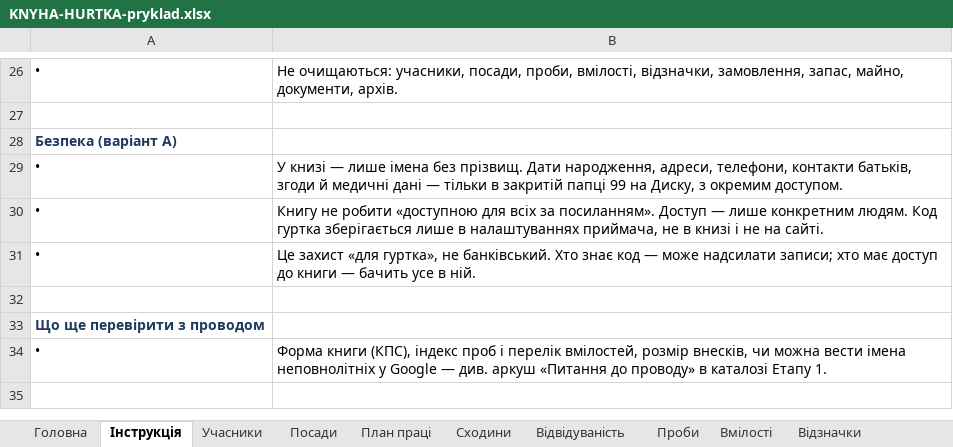
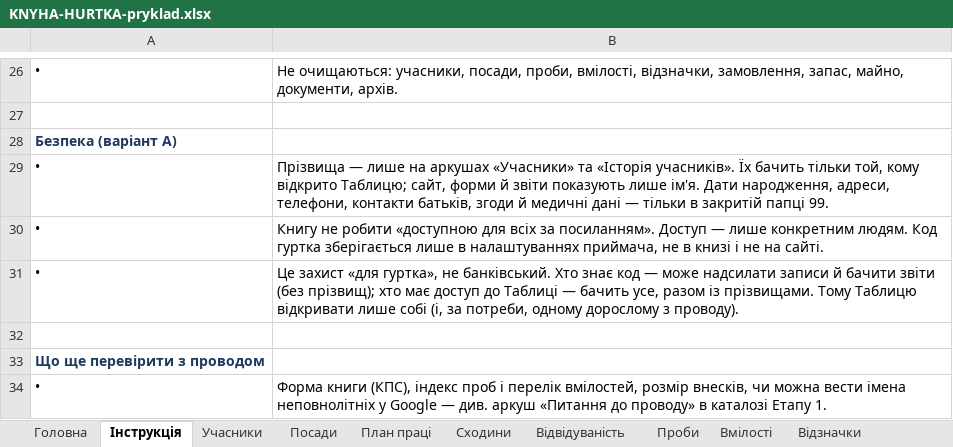
Before and after one commit to gutirky-fi/gutirky-fi.github.io, an Excel workbook: _robota/dokumenty/etap2/KNYHA-HURTKA-pryklad.xlsx, sheet Інструкція, drawn as a sheet; only a part is shown, gaps mark what is left out; values as stored, in another font and other column widths than the file's, no borders; the diff names each change by its address in the sheet, - before the commit and + after, or states it on an @@ line.

```diff
--- a/_robota/dokumenty/etap2/KNYHA-HURTKA-pryklad.xlsx (sheet Інструкція)
+++ b/_robota/dokumenty/etap2/KNYHA-HURTKA-pryklad.xlsx (sheet Інструкція)
-B29: У книзі — лише імена без прізвищ. Дати народження, адреси, телефони, контакти батьків, згоди й медичні дані — тільки в закритій папці 99 на Диску, з окремим доступом.
+B29: Прізвища — лише на аркушах «Учасники» та «Історія учасників». Їх бачить тільки той, кому відкрито Таблицю; сайт, форми й звіти показують лише ім'я. Дати народження, адреси, телефони, контакти батьків, згоди й медичні дані — тільки в закритій папці 99.
-B31: …може надсилати записи; хто має доступ до книги — бачить усе в ній.
+B31: …може надсилати записи й бачити звіти (без прізвищ); хто має доступ до Таблиці — бачить усе, разом із прізвищами. Тому Таблицю відкривати лише собі (і, за потреби, одному дорослому з проводу).
```
Also changed, not shown: sheet Учасники, sheet Історія учасників, sheet Головна, _robota/dokumenty/etap2/KNYHA-HURTKA-shablon.xlsx, 6 other files.
